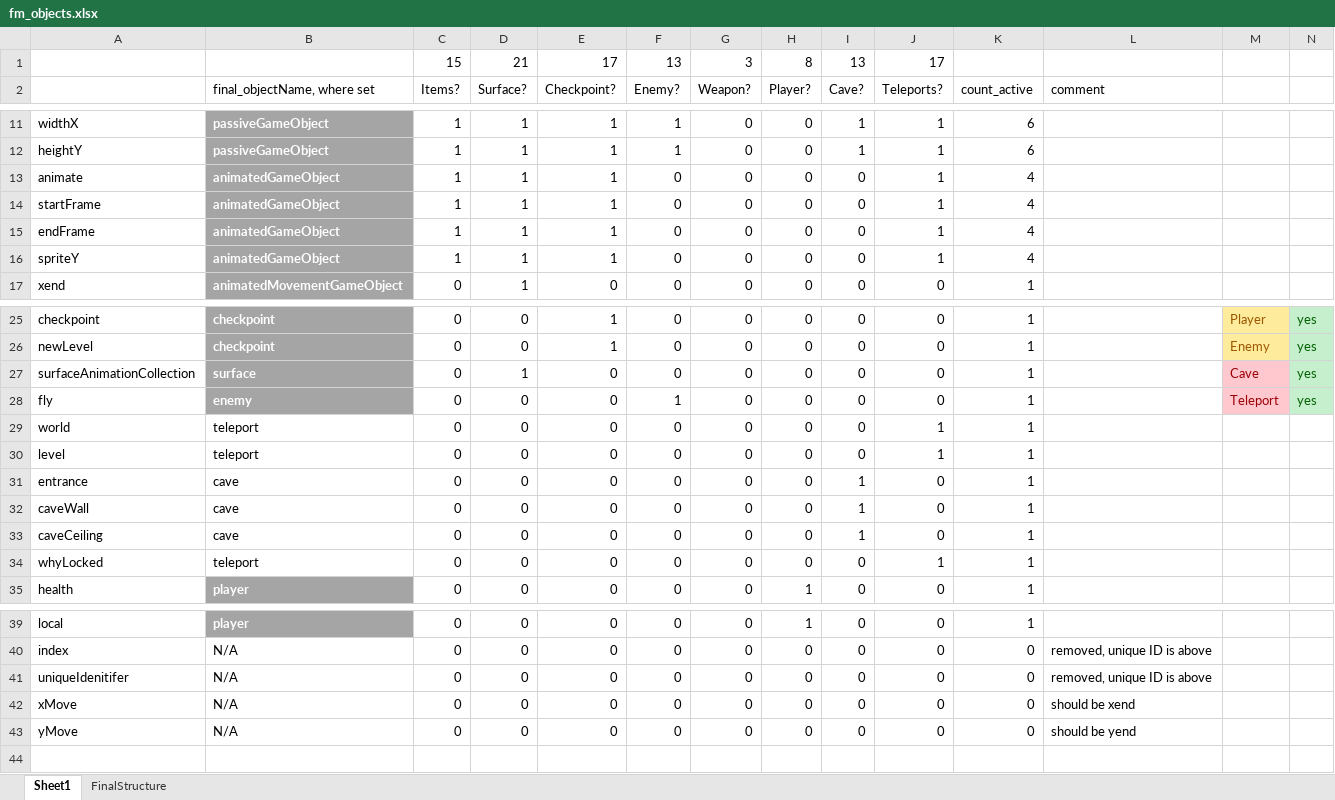
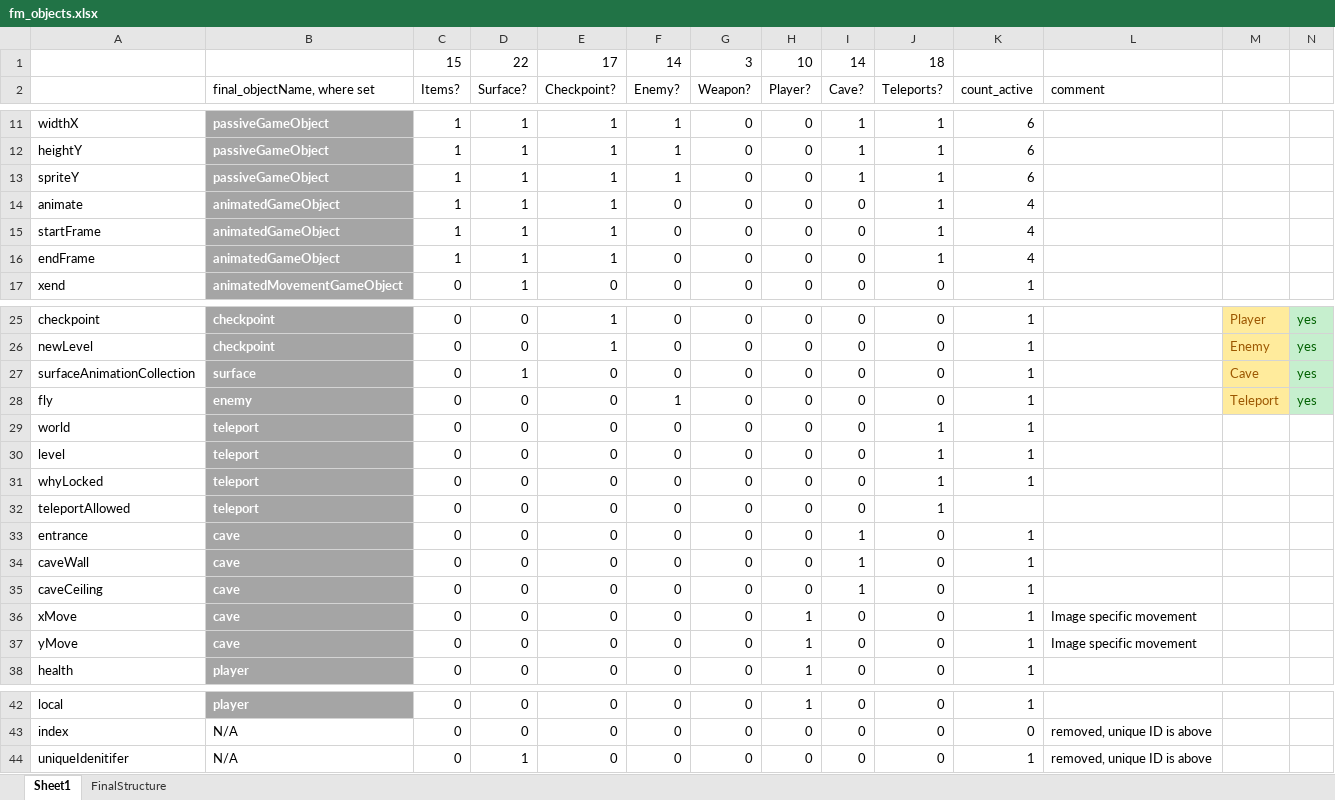
Before and after one commit to venoirEnterprises/followMe, an Excel workbook: followMe/mDB files/fm_objects.xlsx, sheet Sheet1, drawn as a sheet; only a part is shown, gaps mark what is left out; values as stored, in another font and other column widths than the file's, no borders; conditional formats not drawn; removed rows and columns are numbered as before the commit, all else as after; rows hold the shown columns only; the diff names each change by its address in the sheet, - before the commit and + after, or states it on an @@ line.

Commit message:
resolving #45 resolving #42 full class implementation, and removal of index or uniqueidentifier, just using _id instead. Will move to changing logic to use new classes

```diff
--- a/followMe/mDB files/fm_objects.xlsx (sheet Sheet1)
+++ b/followMe/mDB files/fm_objects.xlsx (sheet Sheet1)
-row 1:  |  | 15 | 21 | 17 | 13 | 3 | 8 | 13 | 17
+row 1:  |  | 15 | 22 | 17 | 14 | 3 | 10 | 14 | 18
+row 13: spriteY | passiveGameObject | 1 | 1 | 1 | 1 | 0 | 0 | 1 | 1 | 6
-row 16: spriteY | animatedGameObject | 1 | 1 | 1 | 0 | 0 | 0 | 0 | 1 | 4
@@ M27:M28 fill: #FFC7CE → #FFEB9C, text colour: #9C0006 → #9C5700 @@
@@ B29:B30 fill: none → #A5A5A5, bold: off → on, text colour: black → #FFFFFF @@
+row 31: whyLocked | teleport | 0 | 0 | 0 | 0 | 0 | 0 | 0 | 1 | 1
+row 32: teleportAllowed | teleport | 0 | 0 | 0 | 0 | 0 | 0 | 0 | 1
@@ B33:B35 fill: none → #A5A5A5, bold: off → on, text colour: black → #FFFFFF @@
+row 36: xMove | cave | 0 | 0 | 0 | 0 | 0 | 1 | 0 | 0 | 1 | Image specific movement
-A37: whyLocked
+A37: yMove
-B37: teleport
+B37: cave
@@ B37 fill: none → #A5A5A5, bold: off → on, text colour: black → #FFFFFF @@
-H37: 0
+H37: 1
-J37: 1
+J37: 0
-L37: (empty)
+L37: Image specific movement
-D44: 0
+D44: 1
-K44: 0
+K44: 1
-row 42: xMove | N/A | 0 | 0 | 0 | 0 | 0 | 0 | 0 | 0 | 0 | should be xend
-row 43: yMove | N/A | 0 | 0 | 0 | 0 | 0 | 0 | 0 | 0 | 0 | should be yend
```
Also changed, not shown: formulas that keep their value, 24 other files.
